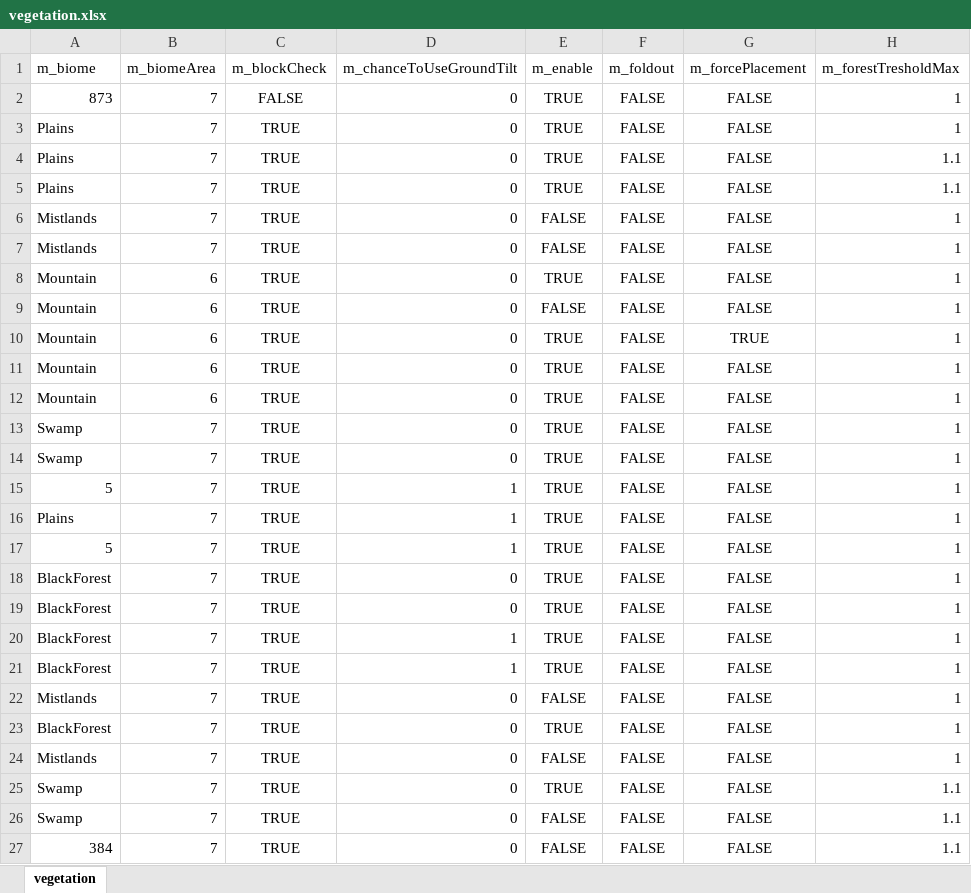
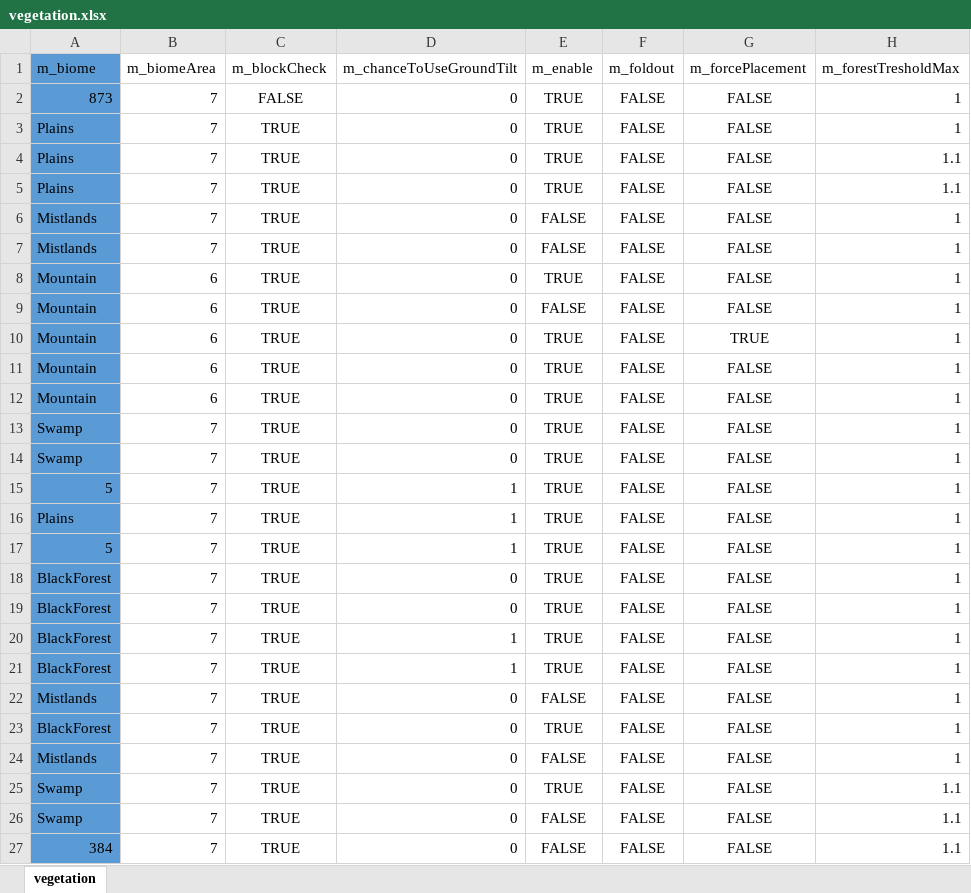
Before and after one commit to ricosolana/Valhalla, an Excel workbook: docs/vegetation.xlsx, sheet vegetation, drawn as a sheet; only a part is shown; values as stored, in another font and other column widths than the file's, no borders; the diff covers the shown part only; the diff names each change by its address in the sheet, - before the commit and + after, or states it on an @@ line.

```diff
--- a/docs/vegetation.xlsx (sheet vegetation)
+++ b/docs/vegetation.xlsx (sheet vegetation)
-A1:A27 fill: none
+A1:A27 fill: #5B9BD5
```
Also changed, not shown: cell formats elsewhere in this sheet, 10 other files.
